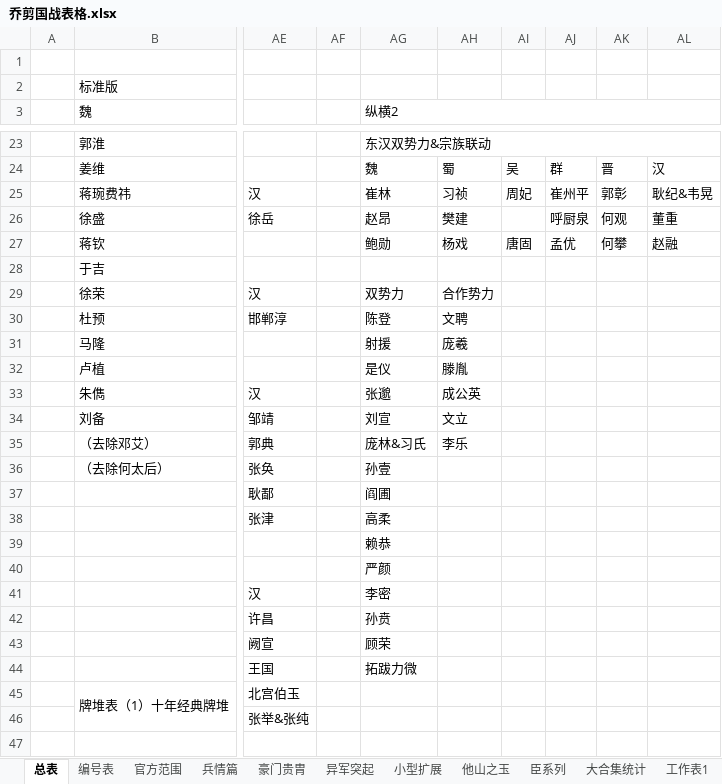
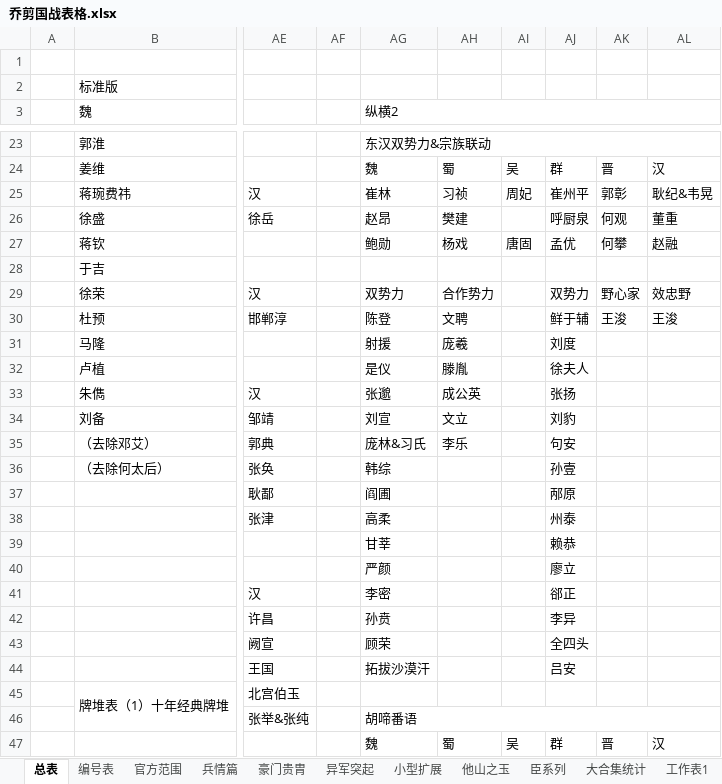
Before and after one commit to SSadamune/qiao-s-hanjin-cut, an Excel workbook: resources/乔剪国战表格.xlsx, sheet 总表, drawn as a sheet; only a part is shown, gaps mark what is left out; values as stored, in another font and other column widths than the file's, no cell formats; the diff covers the shown part only; the diff names each change by its address in the sheet, - before the commit and + after, or states it on an @@ line.

Commit message:
data: ver1502

```diff
--- a/resources/乔剪国战表格.xlsx (sheet 总表)
+++ b/resources/乔剪国战表格.xlsx (sheet 总表)
-AJ29: (empty)
+AJ29: 双势力
-AK29: (empty)
+AK29: 野心家
-AL29: (empty)
+AL29: 效忠野
-AJ30: (empty)
+AJ30: 鲜于辅
-AK30: (empty)
+AK30: 王浚
-AL30: (empty)
+AL30: 王浚
-AJ31: (empty)
+AJ31: 刘度
-AJ32: (empty)
+AJ32: 徐夫人
-AJ33: (empty)
+AJ33: 张扬
-AJ34: (empty)
+AJ34: 刘豹
-AJ35: (empty)
+AJ35: 句安
-AG36 (纵横2): 孙壹
+AG36 (纵横2): 韩综
-AJ36: (empty)
+AJ36: 孙壹
-AJ37: (empty)
+AJ37: 邴原
-AJ38: (empty)
+AJ38: 州泰
-AG39 (纵横2): 赖恭
+AG39 (纵横2): 甘莘
-AJ39: (empty)
+AJ39: 赖恭
-AJ40: (empty)
+AJ40: 廖立
-AJ41: (empty)
+AJ41: 郤正
-AJ42: (empty)
+AJ42: 李异
-AJ43: (empty)
+AJ43: 全四头
-AG44 (纵横2): 拓跋力微
+AG44 (纵横2): 拓拔沙漠汗
-AJ44: (empty)
+AJ44: 吕安
-AG46 (纵横2): (empty)
+AG46 (纵横2): 胡啼番语
+AG46:AL46 merged
-AG47 (纵横2): (empty)
+AG47 (纵横2): 魏
-AH47: (empty)
+AH47: 蜀
-AI47: (empty)
+AI47: 吴
-AJ47: (empty)
+AJ47: 群
-AK47: (empty)
+AK47: 晋
-AL47: (empty)
+AL47: 汉
```
Also changed, not shown: 6 edited cells elsewhere in this sheet, sheet 官方范围, sheet 兵情篇, sheet 编号表, sheet 小型扩展, cell formats, 23 other files.
